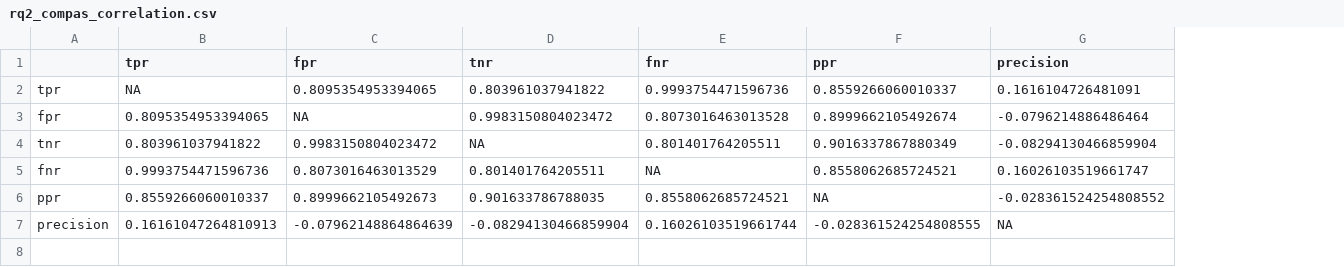
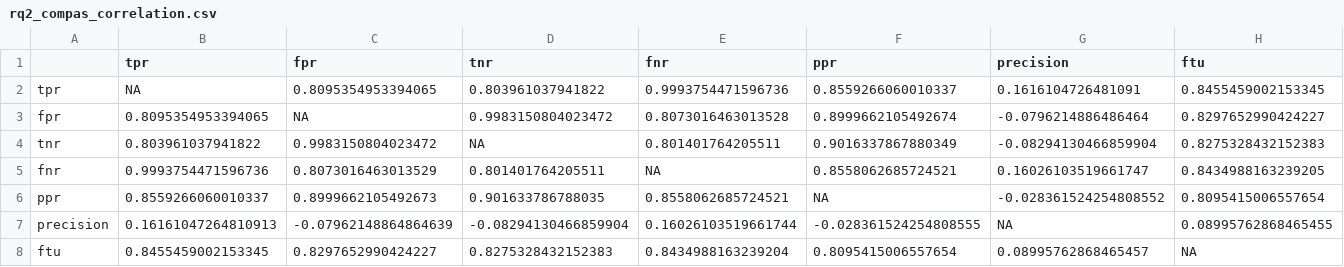
Before and after one commit to rbar34/fit4702_ml_fairness, a CSV file: statistical_results/rq2_compas_correlation.csv, drawn as a sheet; the diff names each change by its address in the sheet, - before the commit and + after, or states it on an @@ line.

```diff
--- a/statistical_results/rq2_compas_correlation.csv
+++ b/statistical_results/rq2_compas_correlation.csv
+column H (ftu), rows 2-7: 0.8455459002153345 | 0.8297652990424227 | 0.8275328432152383 | 0.8434988163239205 | 0.8095415006557654 | 0.08995762868465455
+row 8: ftu | 0.8455459002153345 | 0.8297652990424227 | 0.8275328432152383 | 0.8434988163239204 | 0.8095415006557654 | 0.08995762868465457 | NA
```
Also changed, not shown: statistical_results/rq2_adult_correlation.csv, statistical_results/rq2_adult_pvalues.csv, 4 other files.
